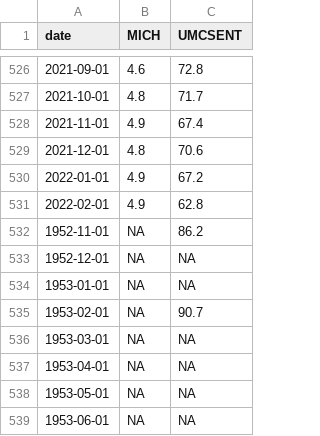
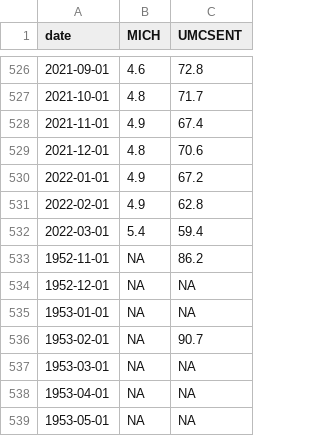
Before and after one commit to SymmetricSymplectic/AsApAnalytics, a CSV file: DATA/consurvey.csv, drawn as a sheet; only a part is shown, gaps mark what is left out; the shorter side is filled out with more unchanged rows.

```diff
--- a/DATA/consurvey.csv
+++ b/DATA/consurvey.csv
@@ -531,2 +531,3 @@
 2022-02-01,4.9,62.8
+2022-03-01,5.4,59.4
 1952-11-01,NA,86.2
```
Also changed, not shown: DATA/conspending.csv, DATA/forward_mxn_swaps.csv, 8 other files.
